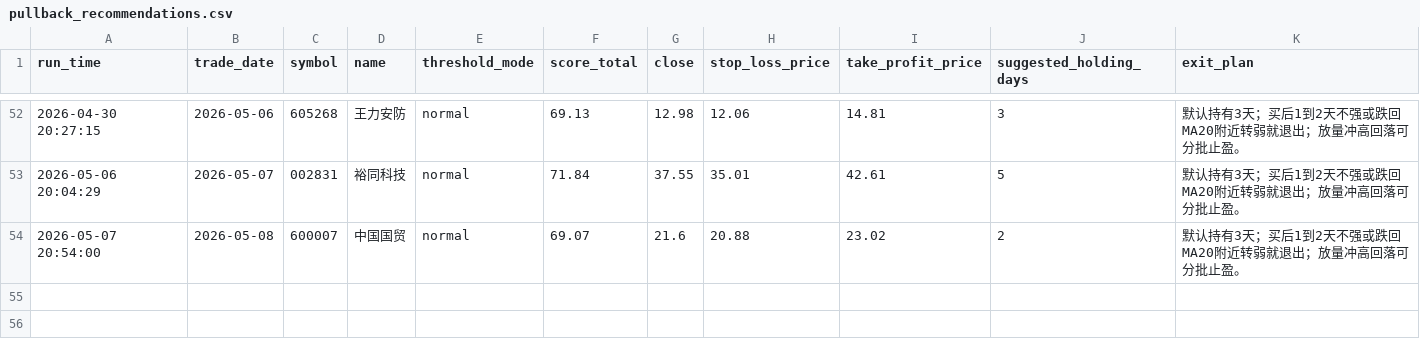
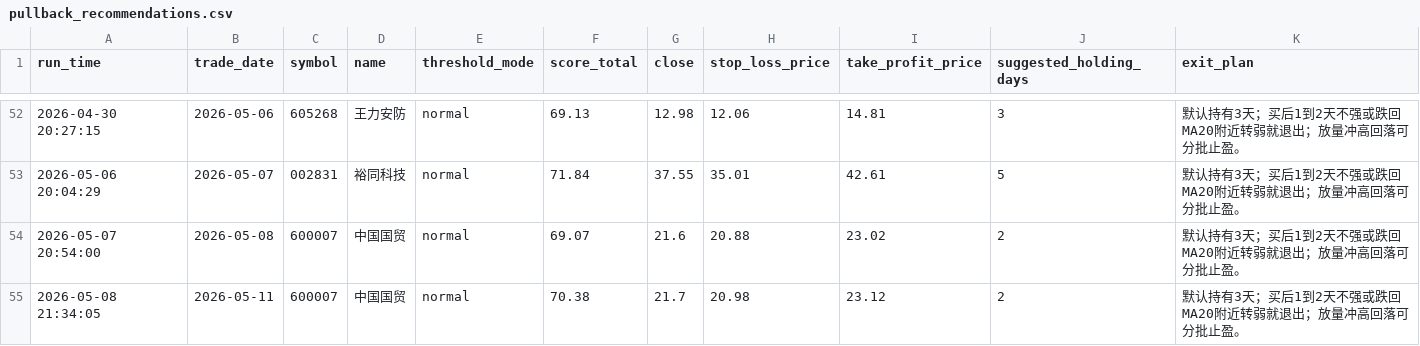
Before and after one commit to wuweiyuan/facai, a CSV file: reports/pullback_recommendations.csv, drawn as a sheet; only a part is shown, gaps mark what is left out.

```diff
--- a/reports/pullback_recommendations.csv
+++ b/reports/pullback_recommendations.csv
@@ -54 +54,2 @@ run_time,trade_date,symbol,name,threshold_mode,score_total,close,stop_loss_price
 2026-05-07 20:54:00,2026-05-08,600007,中国国贸,normal,69.07,21.6,20.88,23.02,2,默认持有3天；买后1到2天不强或跌回MA20附近转弱就退出；放量冲高回落可分批止盈。
+2026-05-08 21:34:05,2026-05-11,600007,中国国贸,normal,70.38,21.7,20.98,23.12,2,默认持有3天；买后1到2天不强或跌回MA20附近转弱就退出；放量冲高回落可分批止盈。
```
Also changed, not shown: reports/adaptive_runs.csv, 3 other files.
